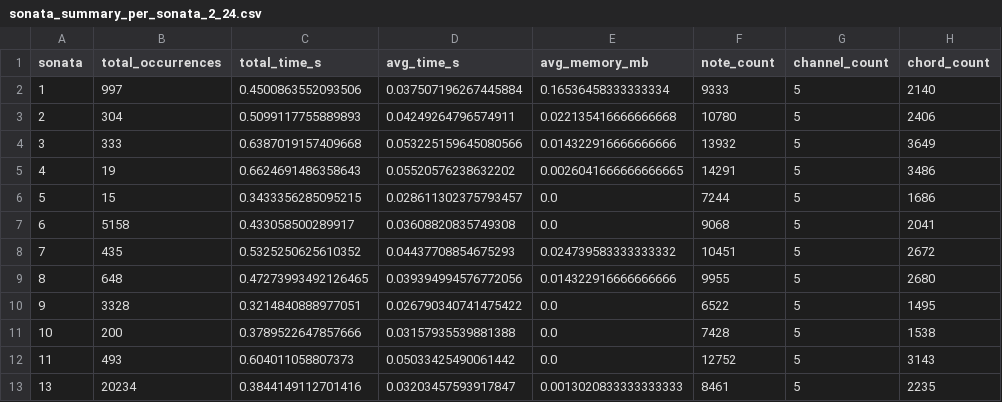
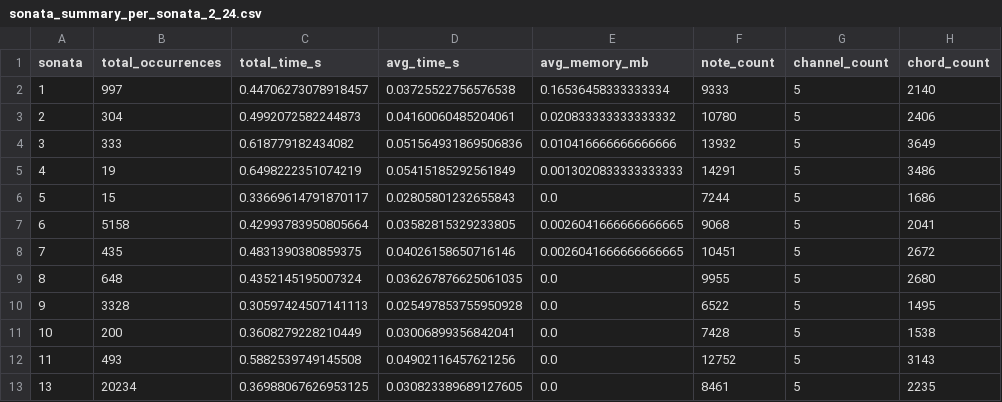
Before and after one commit to ionut94/motif_detection_polyphonic, a CSV file: results/sonata_summary_per_sonata_2_24.csv, drawn as a sheet; only a part is shown; the diff covers the shown part only.

```diff
--- a/results/sonata_summary_per_sonata_2_24.csv
+++ b/results/sonata_summary_per_sonata_2_24.csv
@@ -1,13 +1,13 @@
 sonata,total_occurrences,total_time_s,avg_time_s,avg_memory_mb,note_count,channel_count,chord_count
-1,997,0.4500863552093506,0.037507196267445884,0.16536458333333334,9333,5,2140
-2,304,0.5099117755889893,0.04249264796574911,0.022135416666666668,10780,5,2406
-3,333,0.6387019157409668,0.053225159645080566,0.014322916666666666,13932,5,3649
-4,19,0.6624691486358643,0.05520576238632202,0.0026041666666666665,14291,5,3486
-5,15,0.3433356285095215,0.028611302375793457,0.0,7244,5,1686
-6,5158,0.433058500289917,0.03608820835749308,0.0,9068,5,2041
-7,435,0.5325250625610352,0.04437708854675293,0.024739583333333332,10451,5,2672
-8,648,0.47273993492126465,0.039394994576772056,0.014322916666666666,9955,5,2680
-9,3328,0.3214840888977051,0.026790340741475422,0.0,6522,5,1495
-10,200,0.3789522647857666,0.03157935539881388,0.0,7428,5,1538
-11,493,0.604011058807373,0.05033425490061442,0.0,12752,5,3143
-13,20234,0.3844149112701416,0.03203457593917847,0.0013020833333333333,8461,5,2235
+1,997,0.44706273078918457,0.03725522756576538,0.16536458333333334,9333,5,2140
+2,304,0.4992072582244873,0.04160060485204061,0.020833333333333332,10780,5,2406
+3,333,0.618779182434082,0.051564931869506836,0.010416666666666666,13932,5,3649
+4,19,0.6498222351074219,0.05415185292561849,0.0013020833333333333,14291,5,3486
+5,15,0.33669614791870117,0.02805801232655843,0.0,7244,5,1686
+6,5158,0.42993783950805664,0.03582815329233805,0.0026041666666666665,9068,5,2041
+7,435,0.4831390380859375,0.04026158650716146,0.0026041666666666665,10451,5,2672
+8,648,0.4352145195007324,0.036267876625061035,0.0,9955,5,2680
+9,3328,0.30597424507141113,0.025497853755950928,0.0,6522,5,1495
+10,200,0.3608279228210449,0.03006899356842041,0.0,7428,5,1538
+11,493,0.5882539749145508,0.04902116457621256,0.0,12752,5,3143
+13,20234,0.36988067626953125,0.030823389689127605,0.0,8461,5,2235
```
Also changed, not shown: 47 edited cells elsewhere in this file, results/sonata_summary_2_24.csv, 12 other files.
